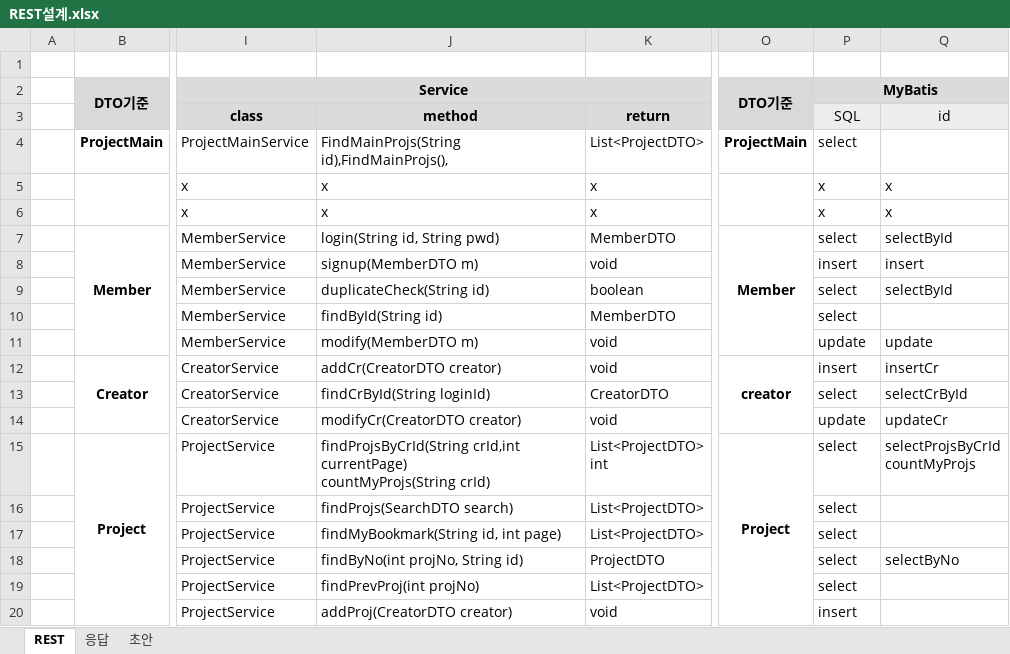
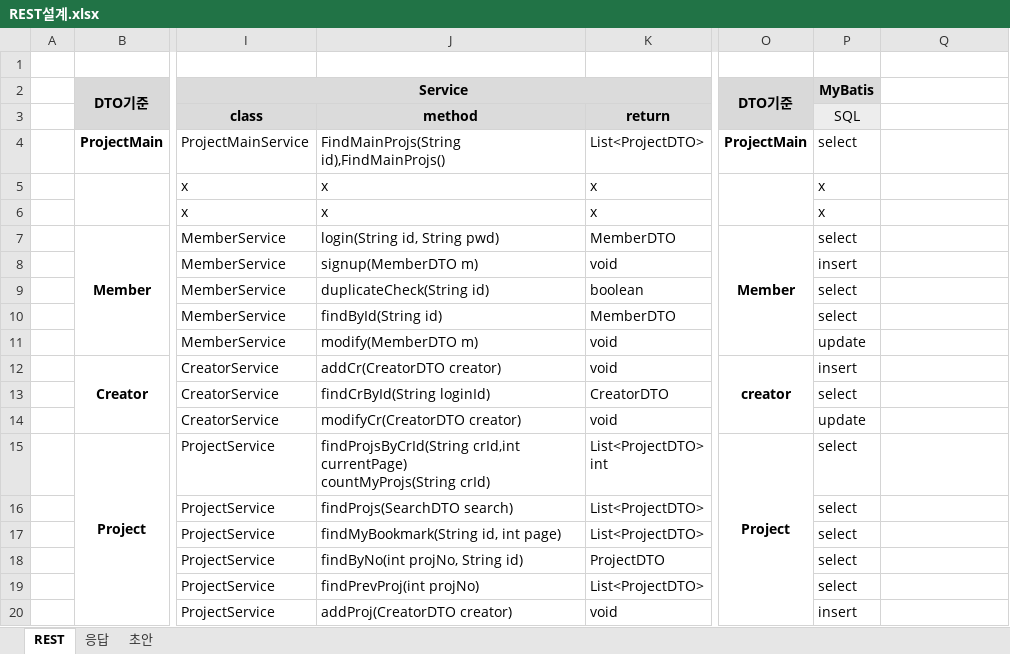
Before and after one commit to sjabber/KKFD, an Excel workbook: 공유폴더/REST설계.xlsx, sheet REST, drawn as a sheet; only a part is shown, gaps mark what is left out; values as stored, in another font and other column widths than the file's, no borders; ↵ is a line break in a cell; the diff covers the shown part only; the diff names each change by its address in the sheet, - before the commit and + after, or states it on an @@ line.

```diff
--- a/공유폴더/REST설계.xlsx (sheet REST)
+++ b/공유폴더/REST설계.xlsx (sheet REST)
-P2:Q2 merged
-Q2 fill: #DBDBDB
+Q2 fill: none
-Q3: id
+Q3: (empty)
-Q3 fill: #EDEDED
+Q3 fill: none
-J4: FindMainProjs(String id),FindMainProjs(),
+J4: FindMainProjs(String id),FindMainProjs()
-Q5:Q6: x
+Q5:Q6: (empty)
-Q7: selectById
+Q7: (empty)
-Q8: insert
+Q8: (empty)
-Q9: selectById
+Q9: (empty)
-Q11: update
+Q11: (empty)
-Q12: insertCr
+Q12: (empty)
-Q13: selectCrById
+Q13: (empty)
-Q14: updateCr
+Q14: (empty)
-Q15: selectProjsByCrId ↵ countMyProjs
+Q15: (empty)
-Q18: selectByNo
+Q18: (empty)
```
Also changed, not shown: 3 edited cells and merged cells elsewhere in this sheet, 18 other files.
